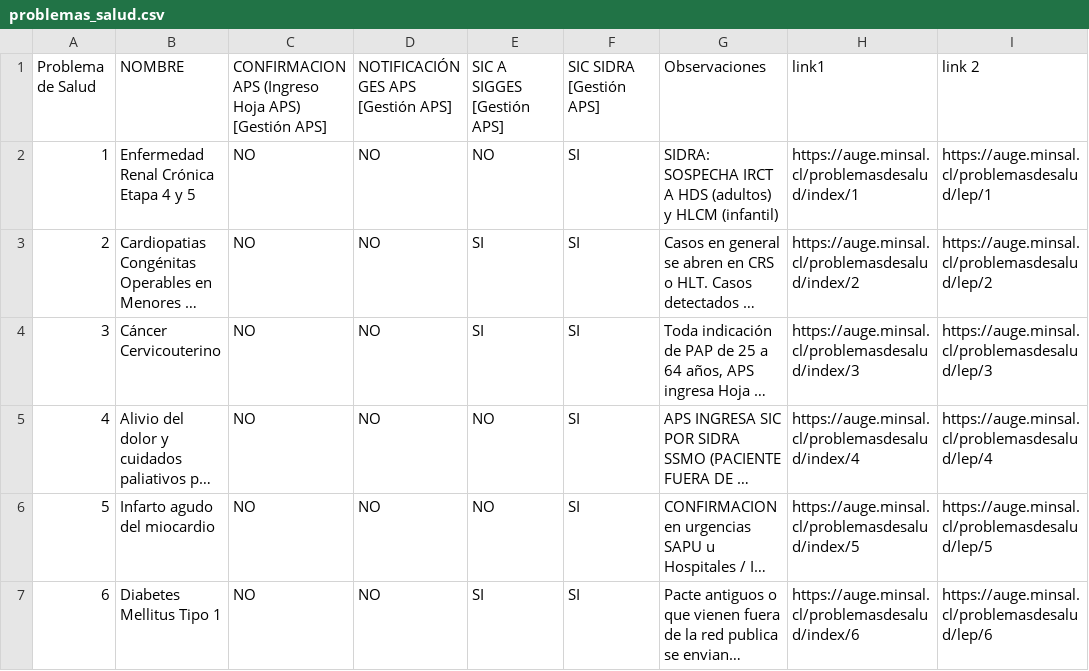
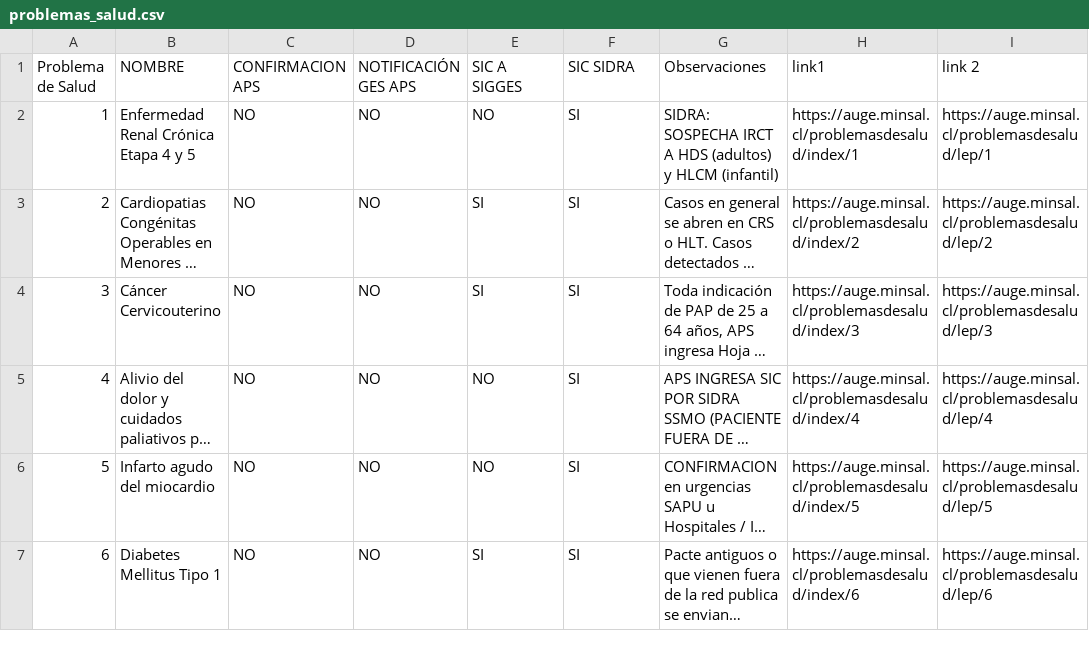
Before and after one commit to alevllgs/flujo-de-derivacion-ges, a CSV file: data/problemas_salud.csv, drawn as a sheet; only a part is shown; long unchanged cells end in …; the diff names each change by its address in the sheet, - before the commit and + after, or states it on an @@ line.

```diff
--- a/data/problemas_salud.csv
+++ b/data/problemas_salud.csv
-C1: CONFIRMACION APS (Ingreso Hoja APS) [Gestión APS]
+C1: CONFIRMACION APS
-D1: NOTIFICACIÓN GES APS [Gestión APS]
+D1: NOTIFICACIÓN GES APS
-E1: SIC A SIGGES [Gestión APS]
+E1: SIC A SIGGES
-F1: SIC SIDRA [Gestión APS]
+F1: SIC SIDRA
```
Also changed, not shown: 3 other files.
